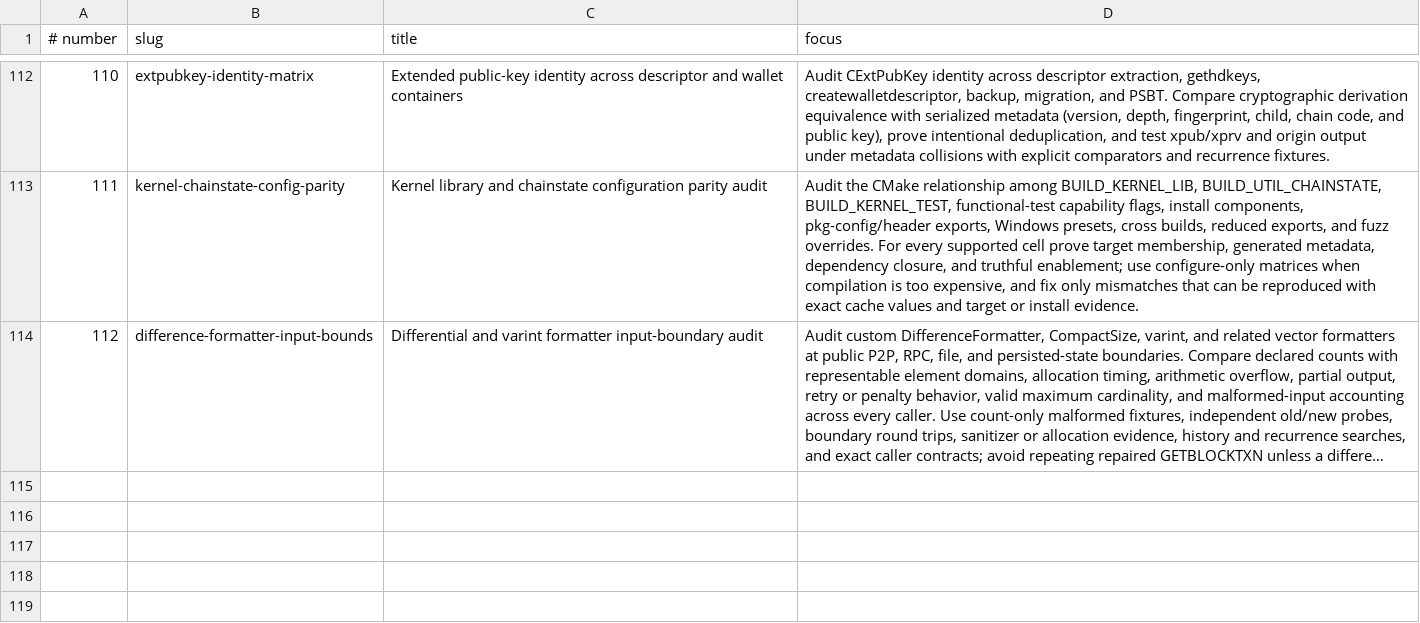
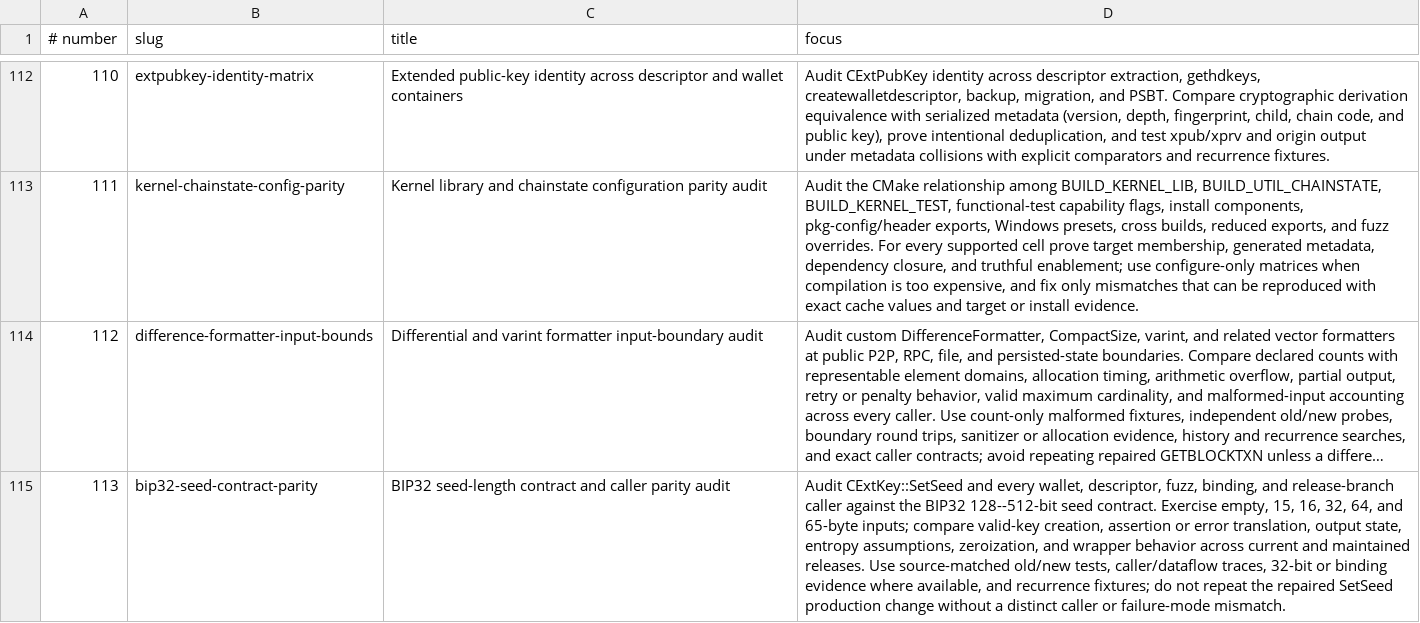
Before and after one commit to l0rinc/bitcoin, a TSV file: agent-goals/goals.tsv, drawn as a sheet; only a part is shown, gaps mark what is left out; long unchanged cells end in …; the diff names each change by its address in the sheet, - before the commit and + after, or states it on an @@ line.

Commit message:
agent: add BIP32 seed contract parity goal

```diff
--- a/agent-goals/goals.tsv
+++ b/agent-goals/goals.tsv
+row 115: 113 | bip32-seed-contract-parity | BIP32 seed-length contract and caller parity audit | Audit CExtKey::SetSeed and every wallet, descriptor, fuzz, binding, and release-branch caller against the BIP32 128--512-bit seed contract. Exercise empty, 15, 16, 32, 64, and 65-byte inputs; compare valid-key creation, assertion or error translation, output state, entropy assumptions, zeroization, and wrapper behavior across current and maintained releases. Use source-matched old/new tests, caller/dataflow traces, 32-bit or binding evidence where available, and recurrence fixtures; do not repeat the repaired SetSeed production change without a distinct caller or failure-mode mismatch.
```
Also changed, not shown: 2 other files.
